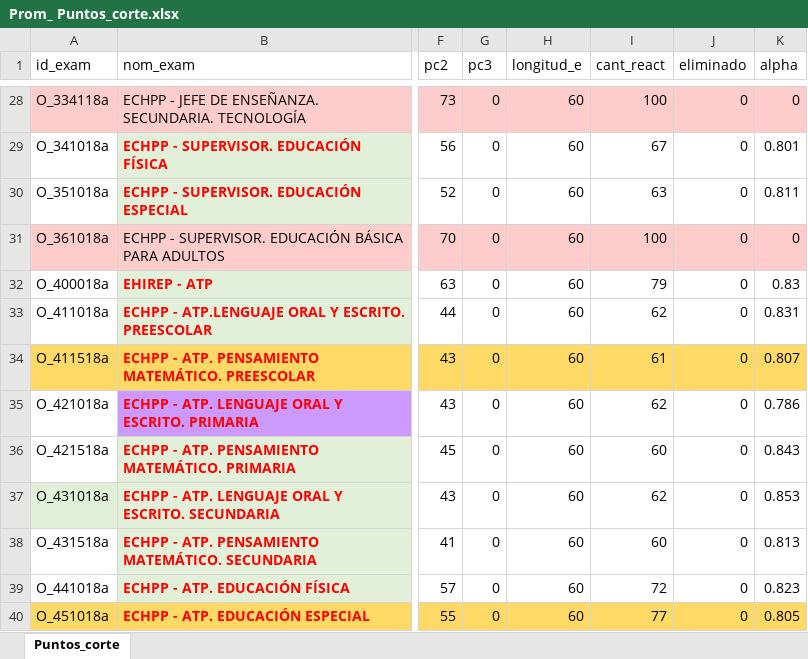
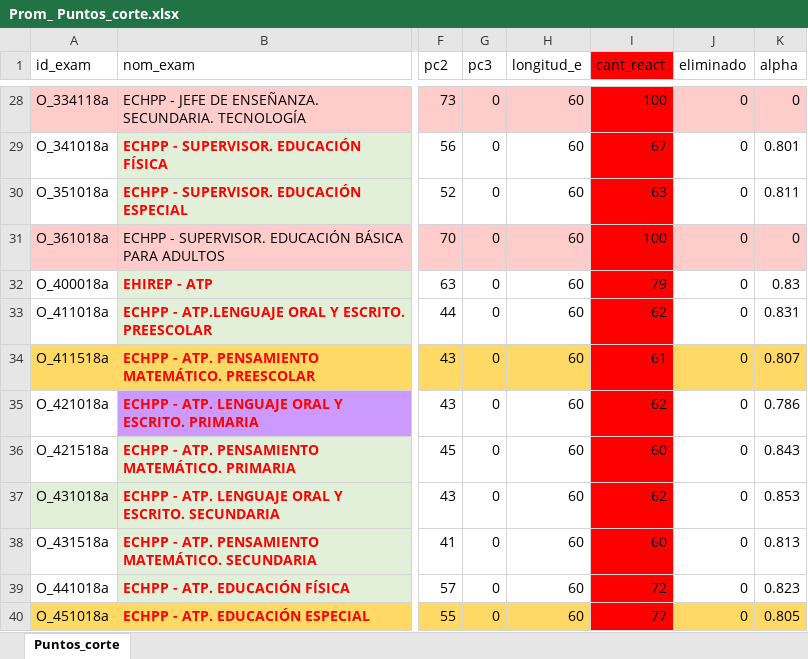
Before and after one commit to Adrifelcha/afchavez-019, an Excel workbook: Diagnostico_EB/Insumos/Prom_ Puntos_corte.xlsx, sheet Puntos_corte, drawn as a sheet; only a part is shown, gaps mark what is left out; values as stored, in another font and other column widths than the file's, no borders; the diff covers the shown part only; the diff names each change by its address in the sheet, - before the commit and + after, or states it on an @@ line.

```diff
--- a/Diagnostico_EB/Insumos/Prom_ Puntos_corte.xlsx (sheet Puntos_corte)
+++ b/Diagnostico_EB/Insumos/Prom_ Puntos_corte.xlsx (sheet Puntos_corte)
-I1 fill: none
+I1 fill: #FF0000
-I28 fill: #FFCCCC
+I28 fill: #FF0000
-I29:I30 fill: none
+I29:I30 fill: #FF0000
-I31 fill: #FFCCCC
+I31 fill: #FF0000
-I32:I33 fill: none
+I32:I33 fill: #FF0000
-I34 fill: #FFD966
+I34 fill: #FF0000
-I35:I39 fill: none
+I35:I39 fill: #FF0000
-I40 fill: #FFD966
+I40 fill: #FF0000
```
Also changed, not shown: cell formats elsewhere in this sheet, Diagnostico_EB/Propuestas_Formatos/DiagnosticoEB_Promoción-Ingreso.xlsx, Diagnostico_EB/Propuestas_Formatos/Propuesta_Diag_EB_AdriDaf.xlsx, 5 other files.
